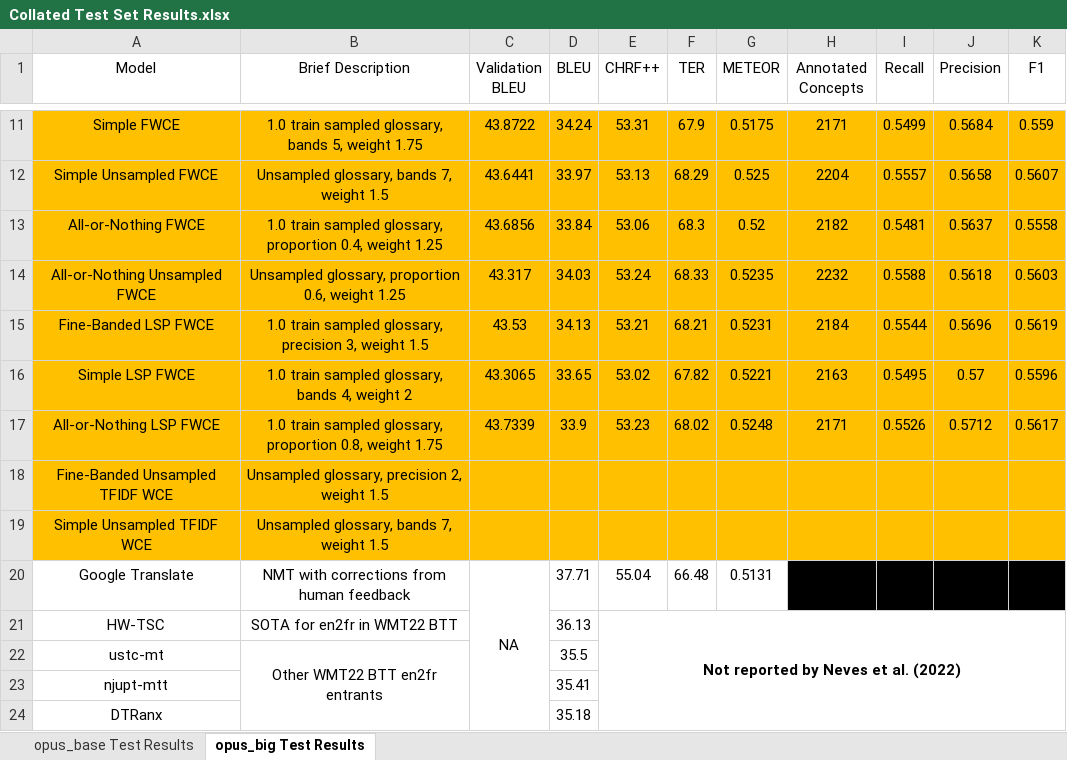
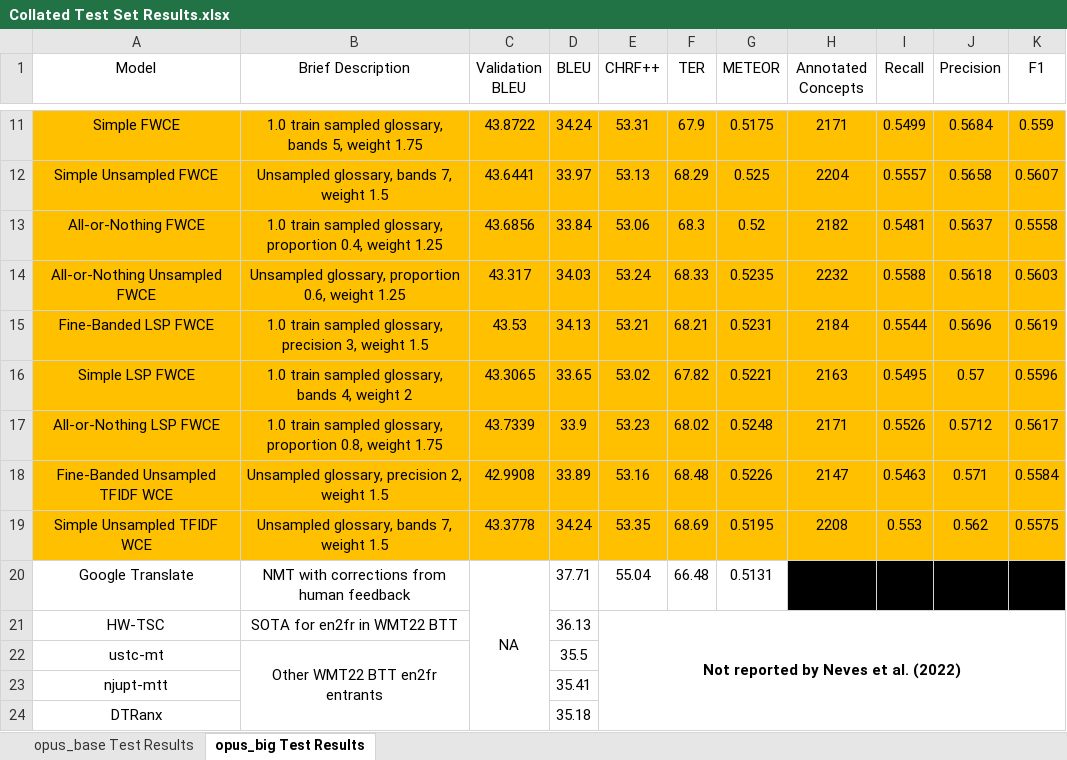
Before and after one commit to ethansimrm/medical-mt, an Excel workbook: model_evaluations/Collated Test Set Results.xlsx, sheet opus_big Test Results, drawn as a sheet; only a part is shown, gaps mark what is left out; values as stored, in another font and other column widths than the file's, no borders; the diff names each change by its address in the sheet, - before the commit and + after, or states it on an @@ line.

Commit message:
Add TFIDF results

```diff
--- a/model_evaluations/Collated Test Set Results.xlsx (sheet opus_big Test Results)
+++ b/model_evaluations/Collated Test Set Results.xlsx (sheet opus_big Test Results)
-C18 (Validation BLEU): (empty)
+C18 (Validation BLEU): 42.9908
-D18 (BLEU): (empty)
+D18 (BLEU): 33.89
-E18 (CHRF++): (empty)
+E18 (CHRF++): 53.16
-F18 (TER): (empty)
+F18 (TER): 68.48
-G18 (METEOR): (empty)
+G18 (METEOR): 0.5226
-H18 (Annotated Concepts): (empty)
+H18 (Annotated Concepts): 2147
-I18 (Recall): (empty)
+I18 (Recall): 0.5463
-J18 (Precision): (empty)
+J18 (Precision): 0.571
-K18 (F1): (empty)
+K18 (F1): 0.5584
-C19 (Validation BLEU): (empty)
+C19 (Validation BLEU): 43.3778
-D19 (BLEU): (empty)
+D19 (BLEU): 34.24
-E19 (CHRF++): (empty)
+E19 (CHRF++): 53.35
-F19 (TER): (empty)
+F19 (TER): 68.69
-G19 (METEOR): (empty)
+G19 (METEOR): 0.5195
-H19 (Annotated Concepts): (empty)
+H19 (Annotated Concepts): 2208
-I19 (Recall): (empty)
+I19 (Recall): 0.553
-J19 (Precision): (empty)
+J19 (Precision): 0.562
-K19 (F1): (empty)
+K19 (F1): 0.5575
```
Also changed, not shown: sheet opus_base Test Results, 26 other files.
